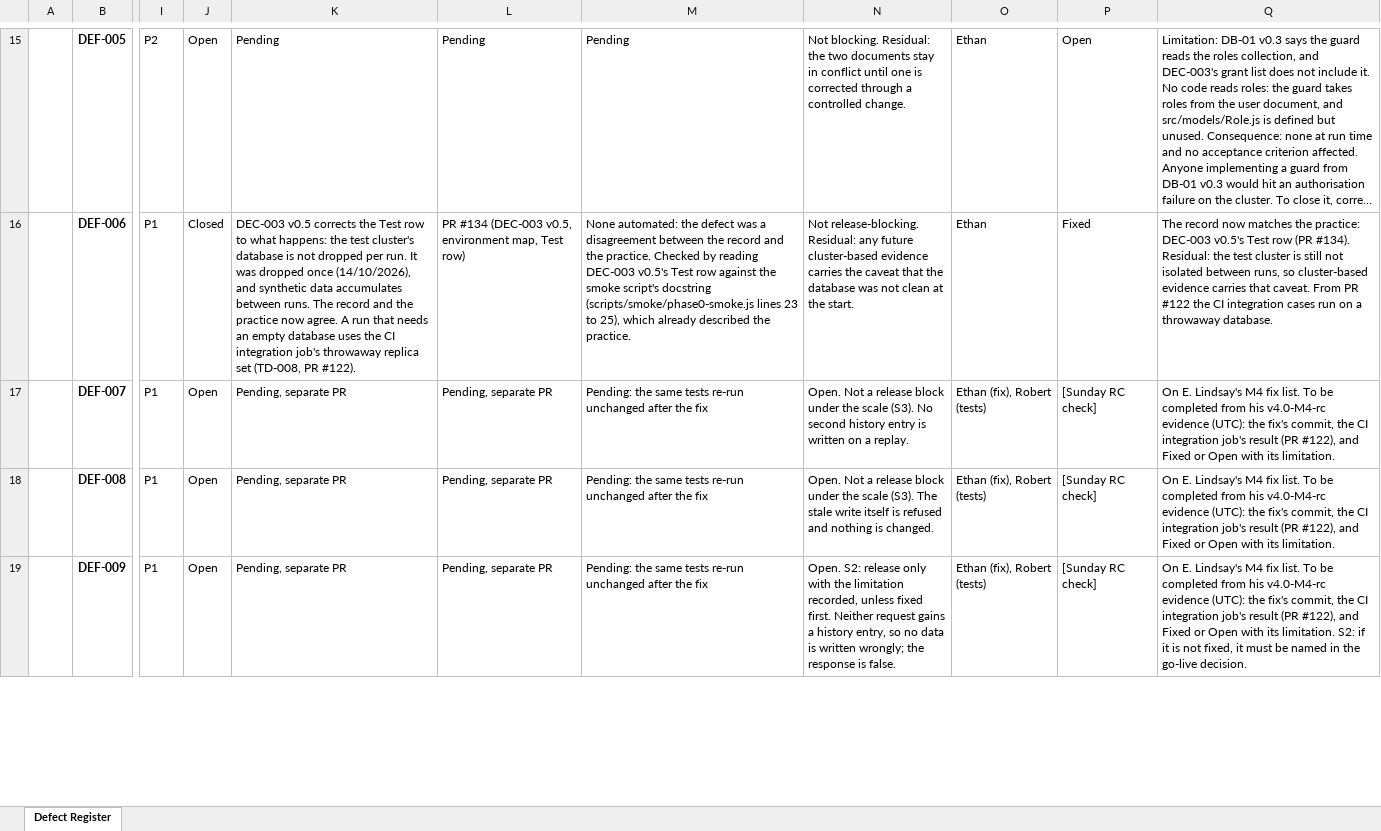
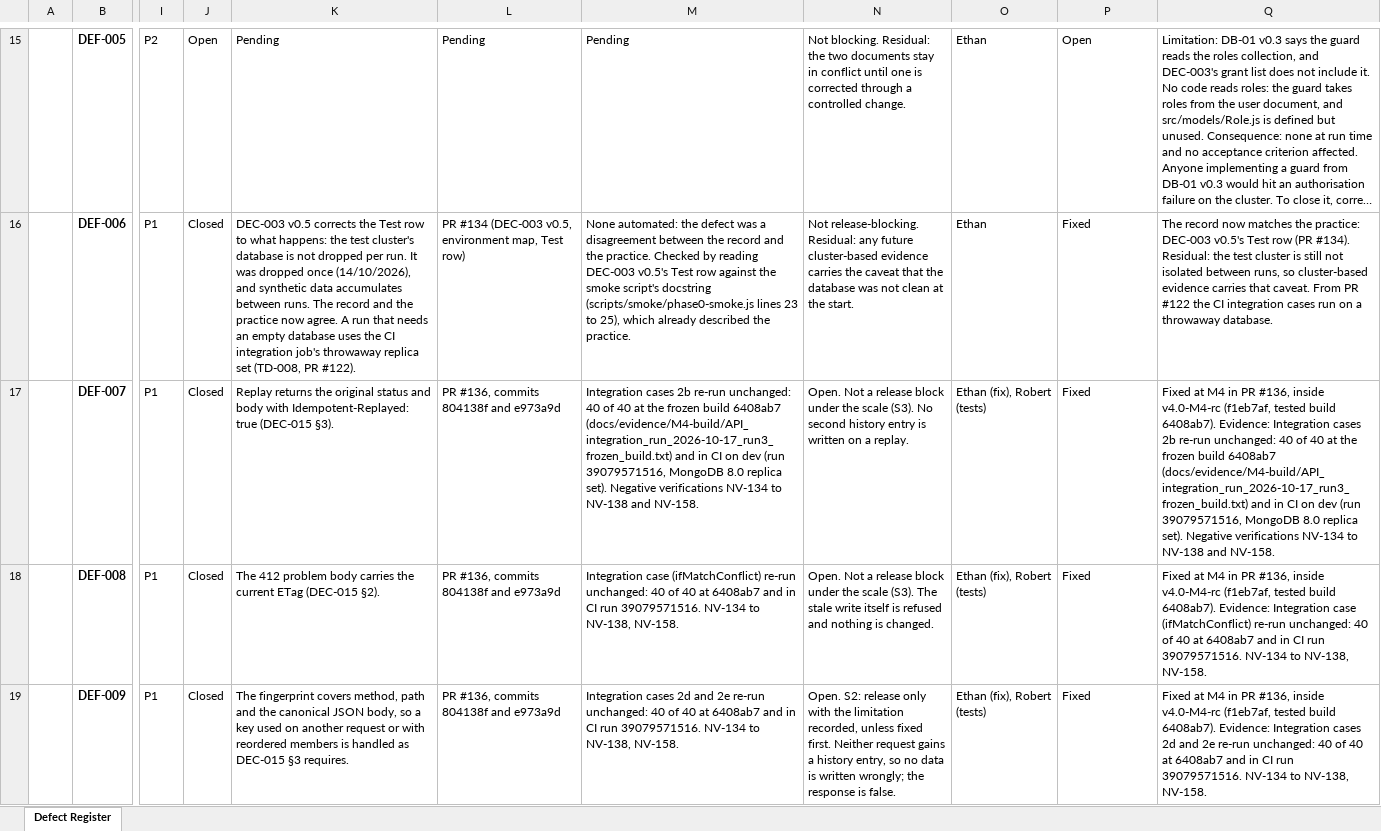
Before and after one commit to SEN381-org/Ticketing-System, an Excel workbook: docs/quality/Defect Register/Defect Register v0.6.xlsx, sheet Defect Register, drawn as a sheet; only a part is shown, gaps mark what is left out; long unchanged cells end in …; values as stored, in another font and other column widths than the file's, no borders; the diff covers the shown part only; the diff names each change by its address in the sheet, - before the commit and + after, or states it on an @@ line.

Commit message:
Defect Register v0.6 and Open Items v0.8: RC evidence filled in (DEF-007 to DEF-012 fixed in #136, DEF-019 closed, OI-13 closed with evidence, CON-019 final)

```diff
--- a/docs/quality/Defect Register/Defect Register v0.6.xlsx (sheet Defect Register)
+++ b/docs/quality/Defect Register/Defect Register v0.6.xlsx (sheet Defect Register)
-J17:J19: Open
+J17:J19: Closed
-K17: Pending, separate PR
+K17: Replay returns the original status and body with Idempotent-Replayed: true (DEC-015 §3).
-L17:L19: Pending, separate PR
+L17:L19: PR #136, commits 804138f and e973a9d
-M17: Pending: the same tests re-run unchanged after the fix
+M17: Integration cases 2b re-run unchanged: 40 of 40 at the frozen build 6408ab7 (docs/evidence/M4-build/API_integration_run_2026-10-17_run3_frozen_build.txt) and in CI on dev (run 39079571516, MongoDB 8.0 replica set). Negative verifications NV-134 to NV-138 and NV-158.
-P17:P19: [Sunday RC check]
+P17:P19: Fixed
-Q17: On E. Lindsay's M4 fix list. To be completed from his v4.0-M4-rc evidence (UTC): the fix's commit, the CI integration job's result (PR #122), and Fixed or Open with its limitation.
+Q17: Fixed at M4 in PR #136, inside v4.0-M4-rc (f1eb7af, tested build 6408ab7). Evidence: Integration cases 2b re-run unchanged: 40 of 40 at the frozen build 6408ab7 (docs/evidence/M4-build/API_integration_run_2026-10-17_run3_frozen_build.txt) and in CI on dev (run 39079571516, MongoDB 8.0 replica set). Negative verifications NV-134 to NV-138 and NV-158.
-K18: Pending, separate PR
+K18: The 412 problem body carries the current ETag (DEC-015 §2).
-M18: Pending: the same tests re-run unchanged after the fix
+M18: Integration case (ifMatchConflict) re-run unchanged: 40 of 40 at 6408ab7 and in CI run 39079571516. NV-134 to NV-138, NV-158.
-Q18: On E. Lindsay's M4 fix list. To be completed from his v4.0-M4-rc evidence (UTC): the fix's commit, the CI integration job's result (PR #122), and Fixed or Open with its limitation.
+Q18: Fixed at M4 in PR #136, inside v4.0-M4-rc (f1eb7af, tested build 6408ab7). Evidence: Integration case (ifMatchConflict) re-run unchanged: 40 of 40 at 6408ab7 and in CI run 39079571516. NV-134 to NV-138, NV-158.
-K19: Pending, separate PR
+K19: The fingerprint covers method, path and the canonical JSON body, so a key used on another request or with reordered members is handled as DEC-015 §3 requires.
-M19: Pending: the same tests re-run unchanged after the fix
+M19: Integration cases 2d and 2e re-run unchanged: 40 of 40 at 6408ab7 and in CI run 39079571516. NV-134 to NV-138, NV-158.
-Q19: On E. Lindsay's M4 fix list. To be completed from his v4.0-M4-rc evidence (UTC): the fix's commit, the CI integration job's result (PR #122), and Fixed or Open with its limitation. S2: if it is not fixed, it must be named in the go-live decision.
+Q19: Fixed at M4 in PR #136, inside v4.0-M4-rc (f1eb7af, tested build 6408ab7). Evidence: Integration cases 2d and 2e re-run unchanged: 40 of 40 at 6408ab7 and in CI run 39079571516. NV-134 to NV-138, NV-158.
```
Also changed, not shown: 22 edited cells elsewhere in this sheet, docs/Requirements/Open Items/Open_Items_v0.8.xlsx.
